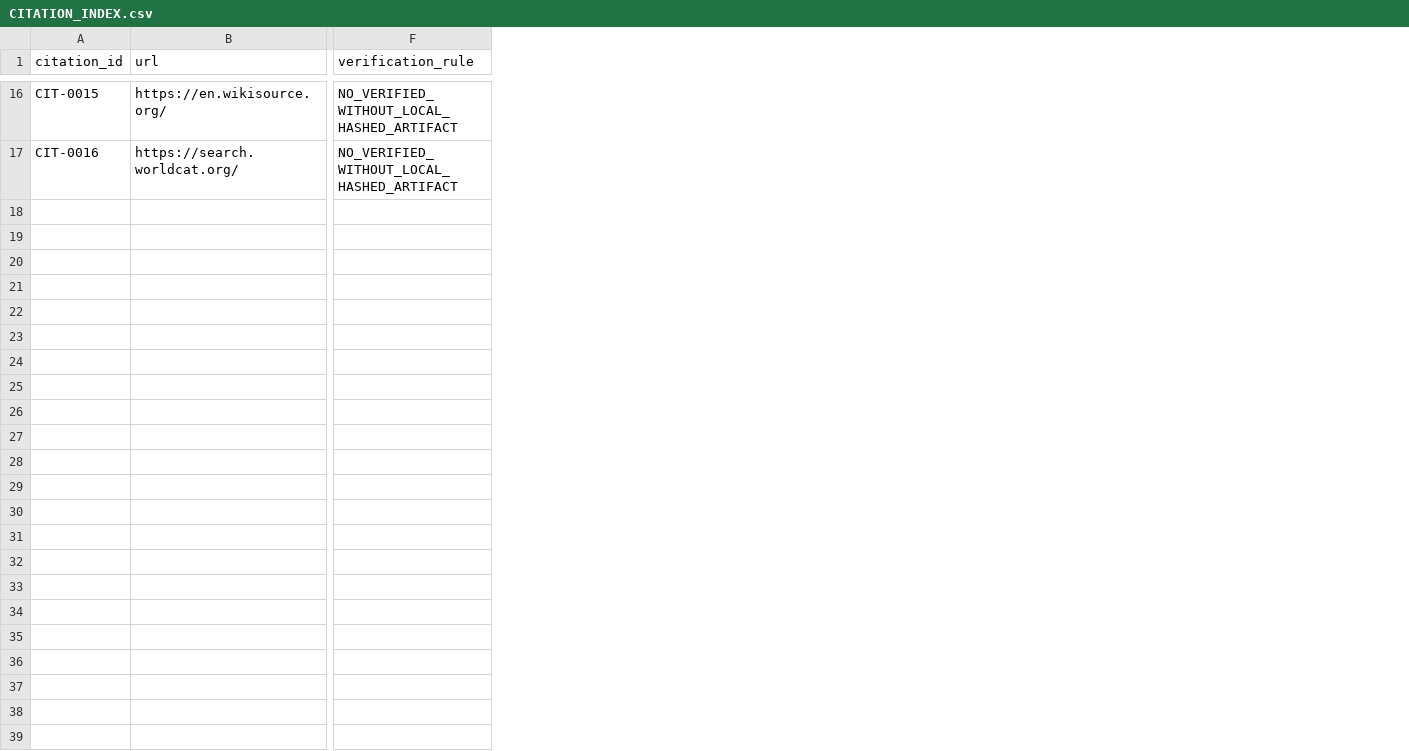
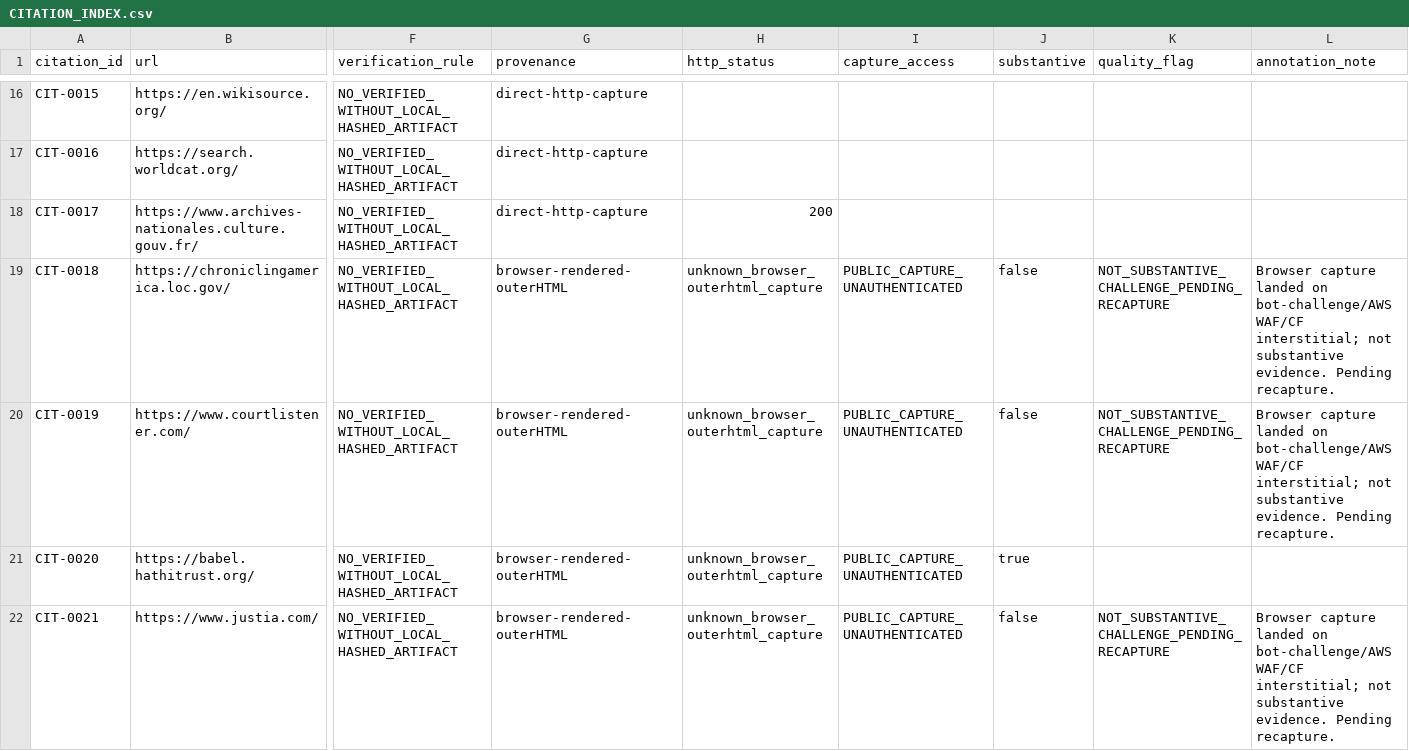
Before and after one commit to GlobalRestitutionAlliance/africa-us-ne-niger-master-litigation, a CSV file: 03_Evidentiary_Exhibits/CITATION_INDEX.csv, drawn as a sheet; only a part is shown, gaps mark what is left out; rows hold the shown columns only; the diff covers the shown part only; the diff names each change by its address in the sheet, - before the commit and + after, or states it on an @@ line.

Commit message:
Wave 5 Africa pilot enrichment: SR/valuation/vectors/citations/manifests reconciled (PENDING_LEGAL_REVIEW, TBD)

```diff
--- a/03_Evidentiary_Exhibits/CITATION_INDEX.csv
+++ b/03_Evidentiary_Exhibits/CITATION_INDEX.csv
+column G (provenance), rows 16-17: direct-http-capture | direct-http-capture
+column H (http_status), empty
+column I (capture_access), empty
+column J (substantive), empty
+column K (quality_flag), empty
+column L (annotation_note), empty
+row 18: CIT-0017 | https://www.archives-nationales.culture.gouv.fr/ | NO_VERIFIED_WITHOUT_LOCAL_HASHED_ARTIFACT | direct-http-capture | 200
+row 19: CIT-0018 | https://chroniclingamerica.loc.gov/ | NO_VERIFIED_WITHOUT_LOCAL_HASHED_ARTIFACT | browser-rendered-outerHTML | unknown_browser_outerhtml_capture | PUBLIC_CAPTURE_UNAUTHENTICATED | false | NOT_SUBSTANTIVE_CHALLENGE_PENDING_RECAPTURE | Browser capture landed on bot-challenge/AWS WAF/CF interstitial; not substantive evidence. Pending recapture.
+row 20: CIT-0019 | https://www.courtlistener.com/ | NO_VERIFIED_WITHOUT_LOCAL_HASHED_ARTIFACT | browser-rendered-outerHTML | unknown_browser_outerhtml_capture | PUBLIC_CAPTURE_UNAUTHENTICATED | false | NOT_SUBSTANTIVE_CHALLENGE_PENDING_RECAPTURE | Browser capture landed on bot-challenge/AWS WAF/CF interstitial; not substantive evidence. Pending recapture.
+row 21: CIT-0020 | https://babel.hathitrust.org/ | NO_VERIFIED_WITHOUT_LOCAL_HASHED_ARTIFACT | browser-rendered-outerHTML | unknown_browser_outerhtml_capture | PUBLIC_CAPTURE_UNAUTHENTICATED | true
+row 22: CIT-0021 | https://www.justia.com/ | NO_VERIFIED_WITHOUT_LOCAL_HASHED_ARTIFACT | browser-rendered-outerHTML | unknown_browser_outerhtml_capture | PUBLIC_CAPTURE_UNAUTHENTICATED | false | NOT_SUBSTANTIVE_CHALLENGE_PENDING_RECAPTURE | Browser capture landed on bot-challenge/AWS WAF/CF interstitial; not substantive evidence. Pending recapture.
```
Also changed, not shown: 5 added rows elsewhere in this file, 45 other files.
